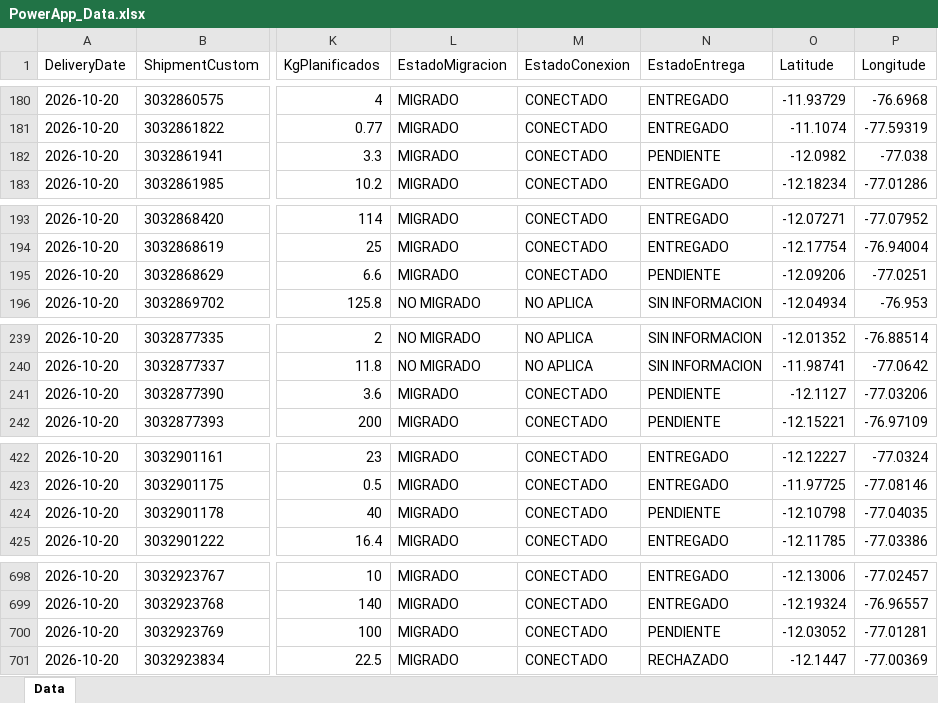
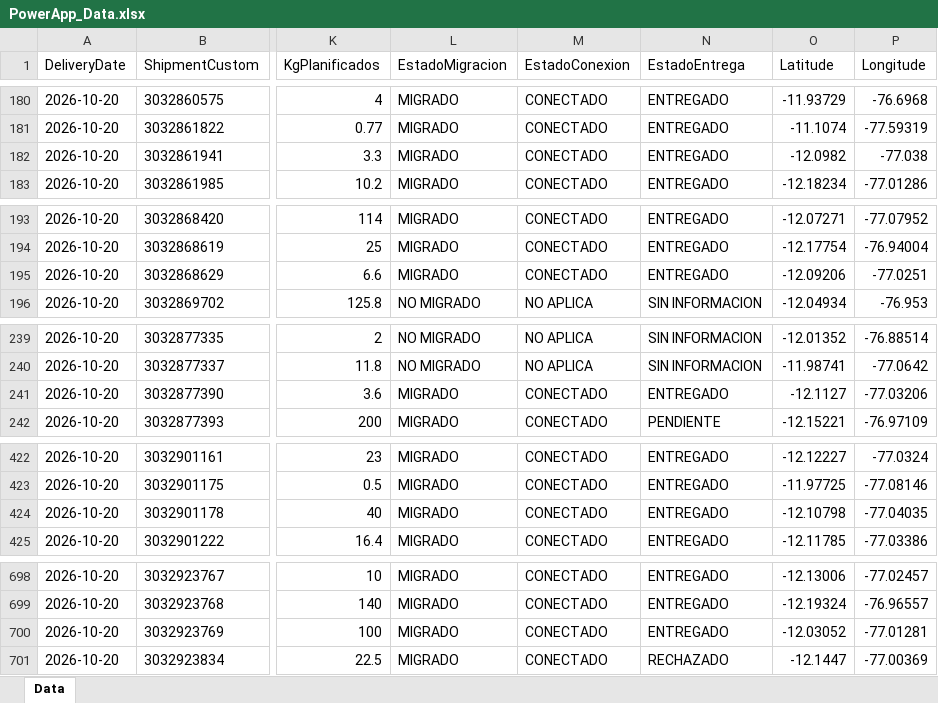
Before and after one commit to sigmaperu/RoadMap, an Excel workbook: PowerApp_Data.xlsx, sheet Data, drawn as a sheet; only a part is shown, gaps mark what is left out; values as stored, in another font and other column widths than the file's, no borders; table styles not drawn; the diff covers the shown part only; the diff names each change by its address in the sheet, - before the commit and + after, or states it on an @@ line.

```diff
--- a/PowerApp_Data.xlsx (sheet Data)
+++ b/PowerApp_Data.xlsx (sheet Data)
-N182 (EstadoEntrega): PENDIENTE
+N182 (EstadoEntrega): ENTREGADO
-N195 (EstadoEntrega): PENDIENTE
+N195 (EstadoEntrega): ENTREGADO
-N241 (EstadoEntrega): PENDIENTE
+N241 (EstadoEntrega): ENTREGADO
-N424 (EstadoEntrega): PENDIENTE
+N424 (EstadoEntrega): ENTREGADO
-N700 (EstadoEntrega): PENDIENTE
+N700 (EstadoEntrega): ENTREGADO
```
Also changed, not shown: 1 edited cell elsewhere in this sheet, 1 other file.
